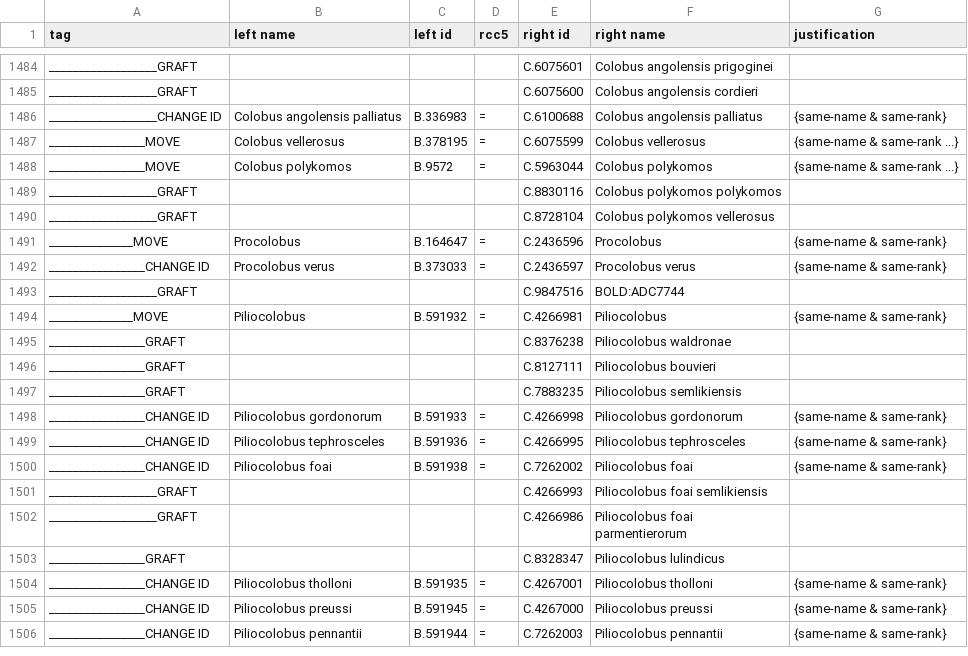
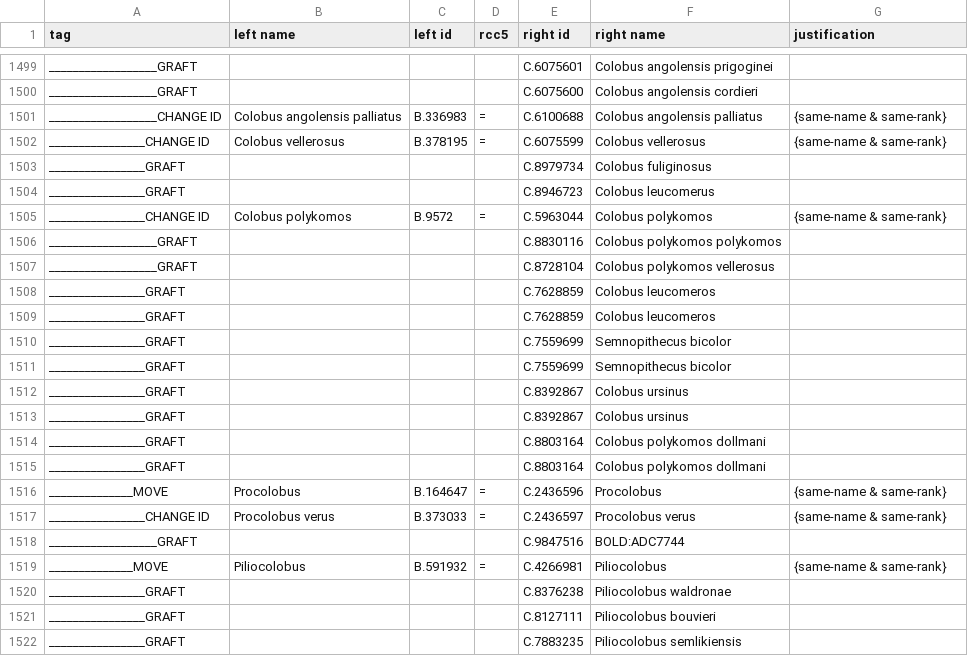
Before and after one commit to jar398/cldiff, a CSV file: doc/ncbi-gbif.csv, drawn as a sheet; only a part is shown, gaps mark what is left out; the shorter side is filled out with more unchanged rows; the diff covers the shown part only.

```diff
--- a/doc/ncbi-gbif.csv
+++ b/doc/ncbi-gbif.csv
@@ -1486,6 +1501,16 @@ __________________GRAFT,,,,C.6075600,Colobus angolensis cordieri,
 __________________CHANGE ID,Colobus angolensis palliatus,B.336983,=,C.6100688,Colobus angolensis palliatus,{same-name & same-rank}
-________________MOVE,Colobus vellerosus,B.378195,=,C.6075599,Colobus vellerosus,{same-name & same-rank ...}
-________________MOVE,Colobus polykomos,B.9572,=,C.5963044,Colobus polykomos,{same-name & same-rank ...}
+________________CHANGE ID,Colobus vellerosus,B.378195,=,C.6075599,Colobus vellerosus,{same-name & same-rank}
+________________GRAFT,,,,C.8979734,Colobus fuliginosus,
+________________GRAFT,,,,C.8946723,Colobus leucomerus,
+________________CHANGE ID,Colobus polykomos,B.9572,=,C.5963044,Colobus polykomos,{same-name & same-rank}
 __________________GRAFT,,,,C.8830116,Colobus polykomos polykomos,
 __________________GRAFT,,,,C.8728104,Colobus polykomos vellerosus,
+________________GRAFT,,,,C.7628859,Colobus leucomeros,
+________________GRAFT,,,,C.7628859,Colobus leucomeros,
+________________GRAFT,,,,C.7559699,Semnopithecus bicolor,
+________________GRAFT,,,,C.7559699,Semnopithecus bicolor,
+________________GRAFT,,,,C.8392867,Colobus ursinus,
+________________GRAFT,,,,C.8392867,Colobus ursinus,
+________________GRAFT,,,,C.8803164,Colobus polykomos dollmani,
+________________GRAFT,,,,C.8803164,Colobus polykomos dollmani,
 ______________MOVE,Procolobus,B.164647,=,C.2436596,Procolobus,{same-name & same-rank}
```
Also changed, not shown: 15 added rows and 3 edited cells elsewhere in this file.
